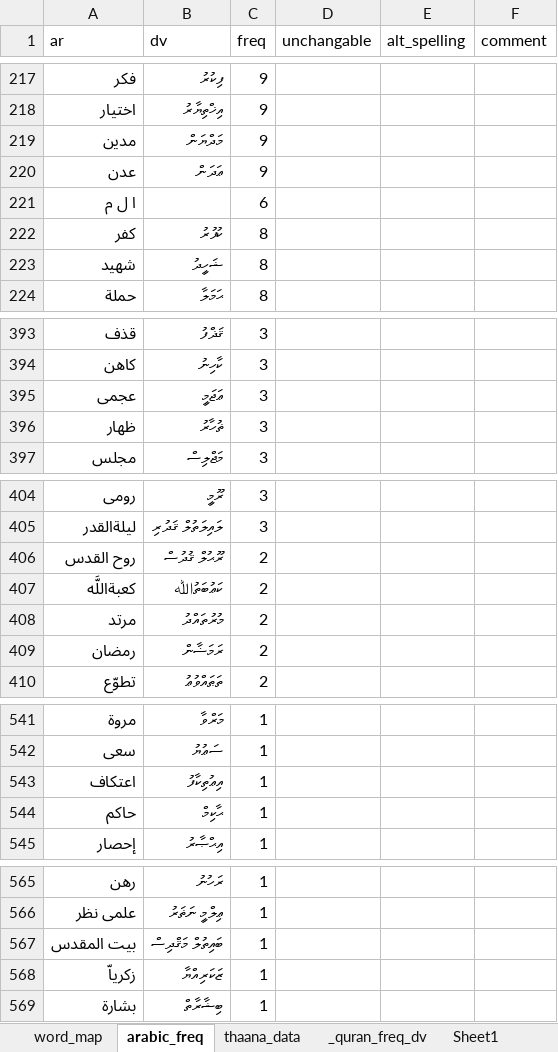
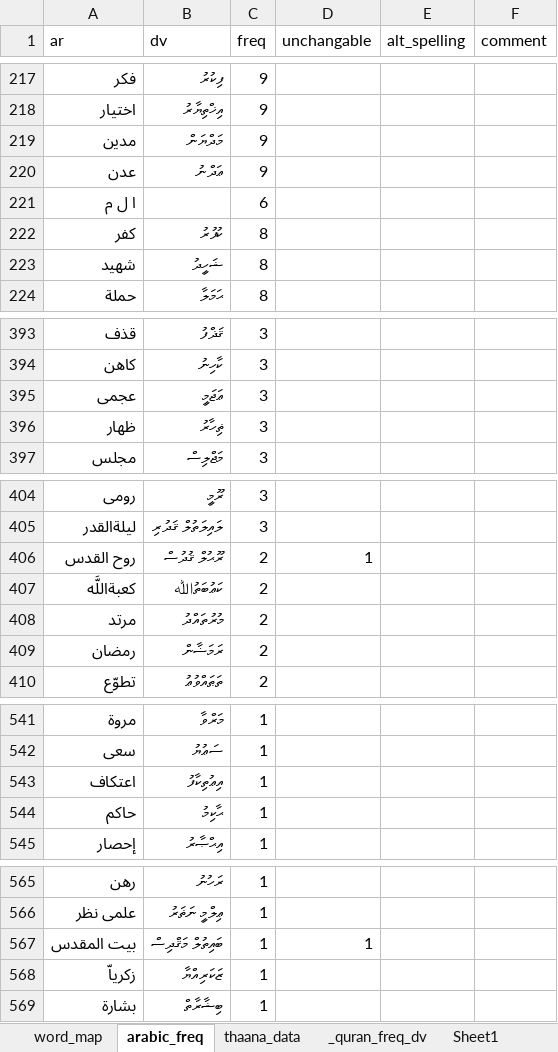
Before and after one commit to kudanai/Quran-Translation, an Excel workbook: utils/transliteration_data/_quran_freq_dv.xlsx, sheet arabic_freq, drawn as a sheet; only a part is shown, gaps mark what is left out; values as stored, in another font and other column widths than the file's, no borders; table styles not drawn; the diff covers the shown part only; the diff names each change by its address in the sheet, - before the commit and + after, or states it on an @@ line.

```diff
--- a/utils/transliteration_data/_quran_freq_dv.xlsx (sheet arabic_freq)
+++ b/utils/transliteration_data/_quran_freq_dv.xlsx (sheet arabic_freq)
-B220 (dv): ޢަދަން
+B220 (dv): ޢަދްނު
-B396 (dv): ޡުހާރު
+B396 (dv): ޡިހާރު
-D406 (unchangable): (empty)
+D406 (unchangable): 1
-B544 (dv): ޙާކިމް
+B544 (dv): ޙާކިމު
-D567 (unchangable): (empty)
+D567 (unchangable): 1
```
Also changed, not shown: 8 edited cells elsewhere in this sheet, 3 other files.
